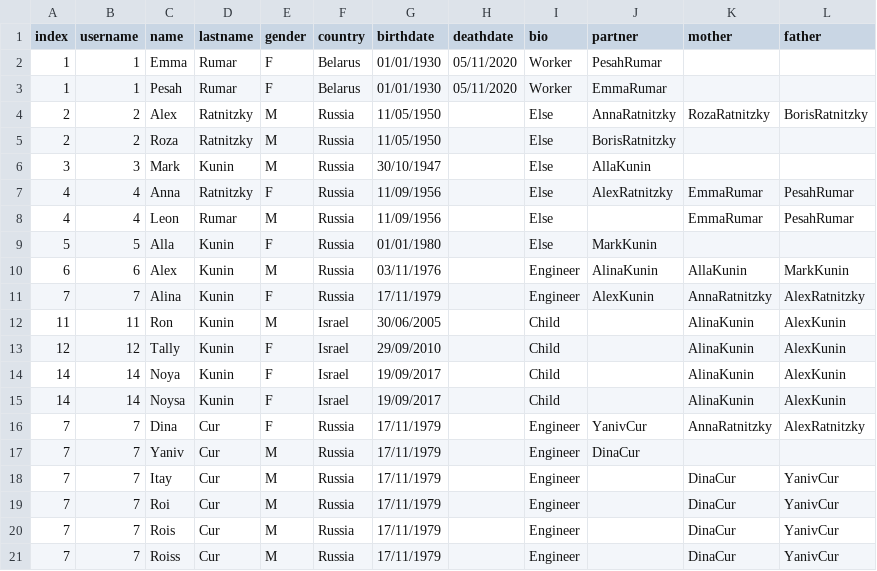
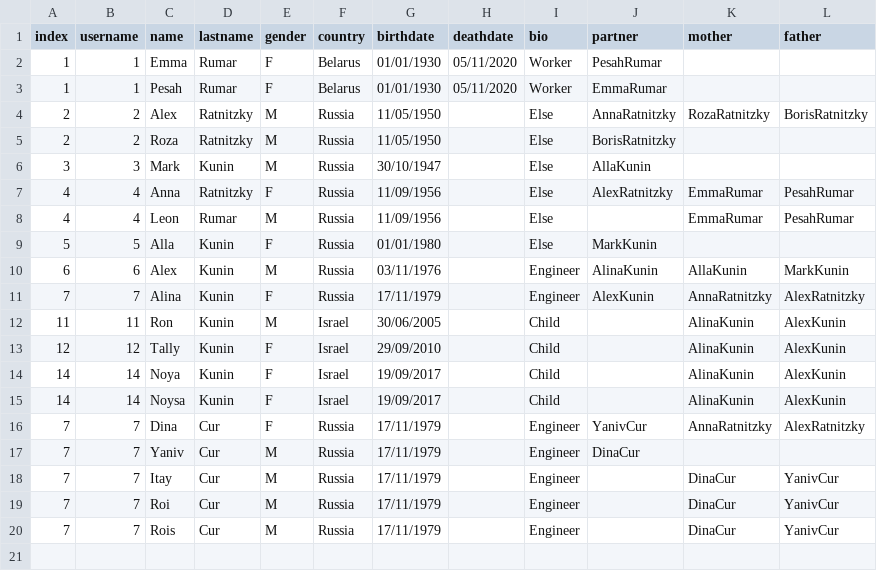
Before and after one commit to ronkunin/test_name, a CSV file: FamilyTree.csv, drawn as a sheet.

Commit message:
FamilyTree.csv

```diff
--- a/FamilyTree.csv
+++ b/FamilyTree.csv
@@ -20,2 +20 @@ index,username,name,lastname,gender,country,birthdate,deathdate,bio,partner,moth
 7,7,Rois,Cur,M,Russia,17/11/1979,,Engineer,,DinaCur,YanivCur
-7,7,Roiss,Cur,M,Russia,17/11/1979,,Engineer,,DinaCur,YanivCur
```
